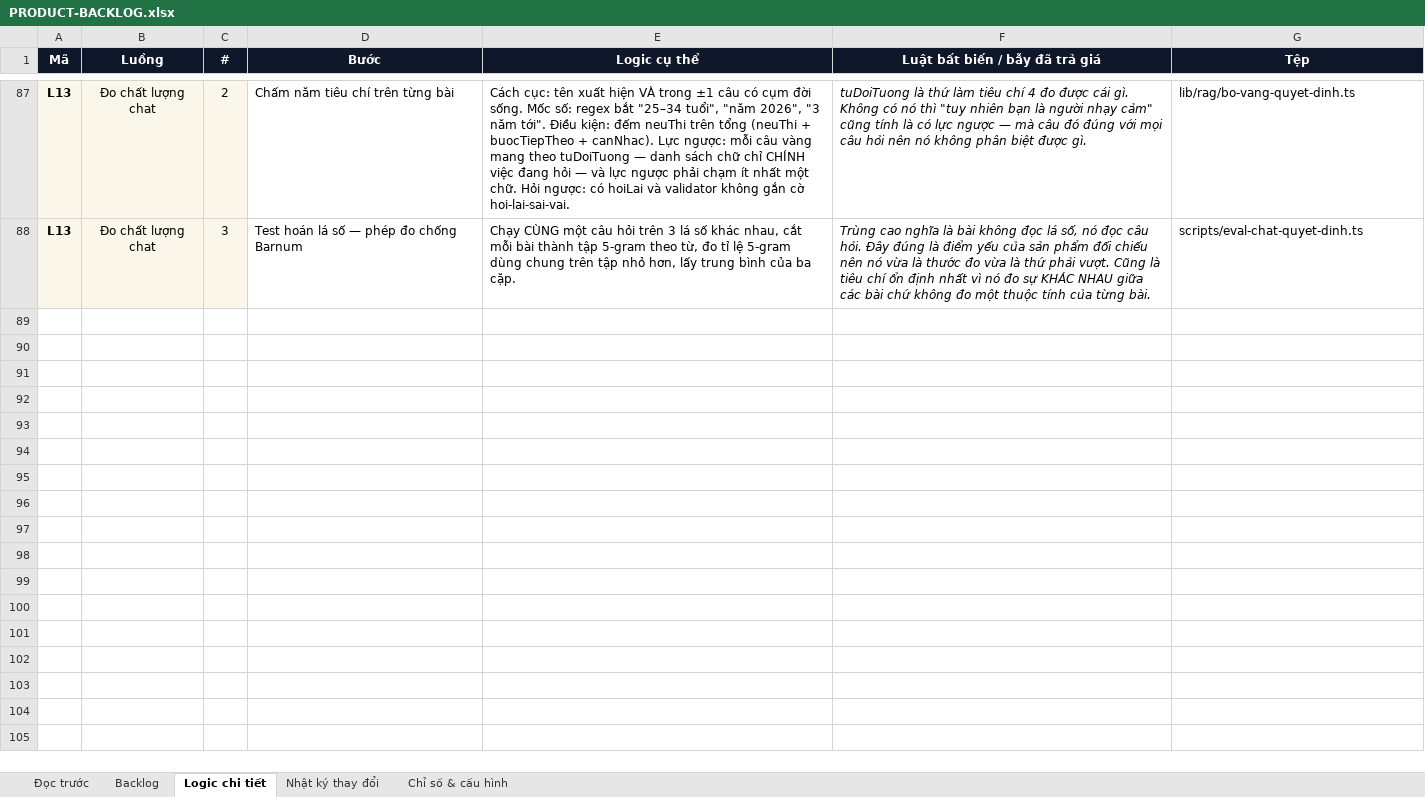
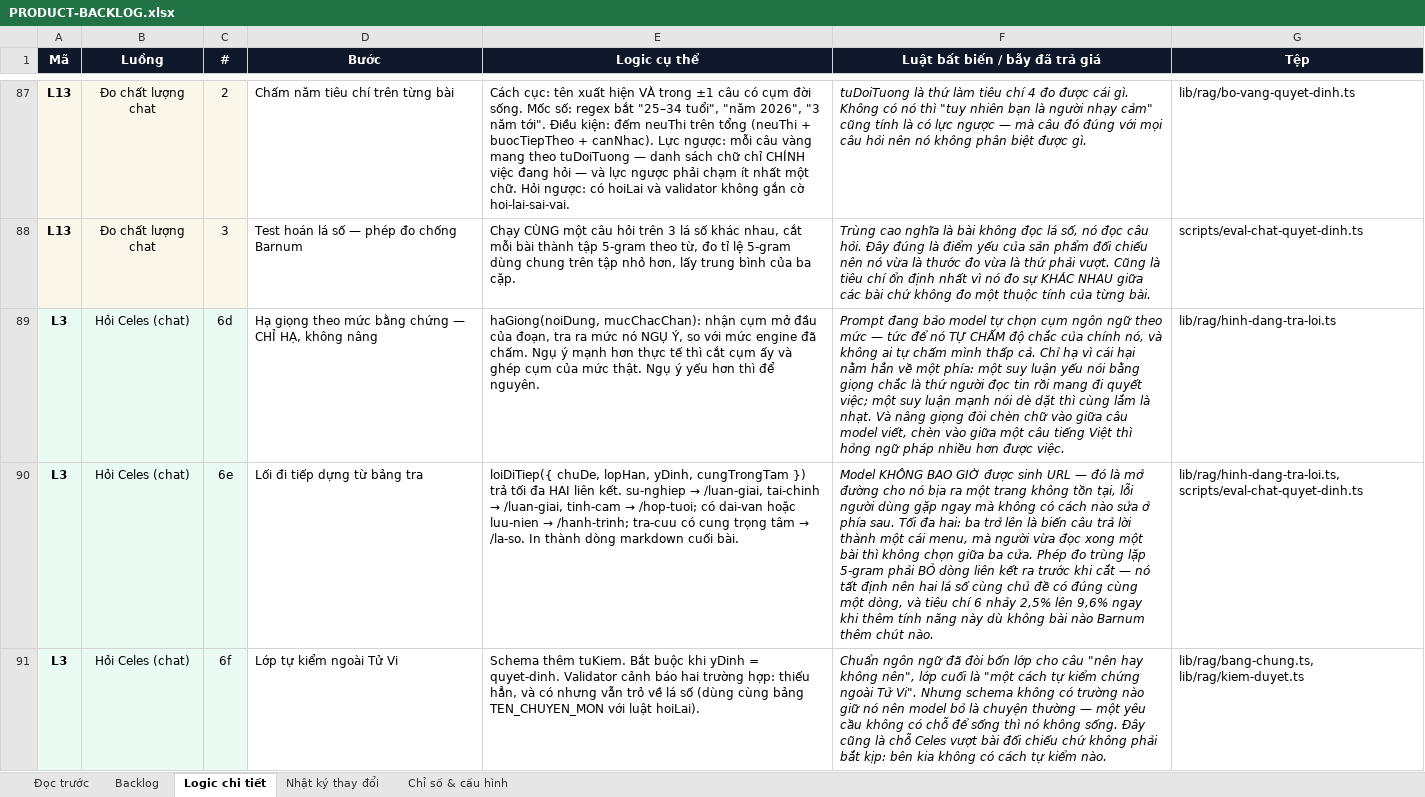
Before and after one commit to Hieuzz05/Celestia-tuvi, an Excel workbook: PRODUCT-BACKLOG.xlsx, sheet Logic chi tiết, drawn as a sheet; only a part is shown, gaps mark what is left out; values as stored, in another font and other column widths than the file's, no borders; the diff names each change by its address in the sheet, - before the commit and + after, or states it on an @@ line.

```diff
--- a/PRODUCT-BACKLOG.xlsx (sheet Logic chi tiết)
+++ b/PRODUCT-BACKLOG.xlsx (sheet Logic chi tiết)
+row 89: L3 | Hỏi Celes (chat) | 6d | Hạ giọng theo mức bằng chứng — CHỈ HẠ, không nâng | haGiong(noiDung, mucChacChan): nhận cụm mở đầu của đoạn, tra ra mức nó NGỤ Ý, so với mức engine đã chấm. Ngụ ý mạnh hơn thực tế thì cắt cụm ấy và ghép cụm của mức thật. Ngụ ý yếu hơn thì để nguyên. | Prompt đang bảo model tự chọn cụm ngôn ngữ theo mức — tức để nó TỰ CHẤM độ chắc của chính nó, và không ai tự chấm mình thấp cả. Chỉ hạ vì cái hại nằm hẳn về một phía: một suy luận yếu nói bằng giọng chắc là thứ người đọc tin rồi mang đi quyết việc; một suy luận mạnh nói dè dặt thì cùng lắm là nhạt. Và nâng giọng đòi chèn chữ vào giữa câu model viết, chèn vào giữa một câu tiếng Việt thì hỏng ngữ pháp nhiều hơn được việc. | lib/rag/hinh-dang-tra-loi.ts
+row 90: L3 | Hỏi Celes (chat) | 6e | Lối đi tiếp dựng từ bảng tra | loiDiTiep({ chuDe, lopHan, yDinh, cungTrongTam }) trả tối đa HAI liên kết. su-nghiep → /luan-giai, tai-chinh → /luan-giai, tinh-cam → /hop-tuoi; có dai-van hoặc luu-nien → /hanh-trinh; tra-cuu có cung trọng tâm → /la-so. In thành dòng markdown cuối bài. | Model KHÔNG BAO GIỜ được sinh URL — đó là mở đường cho nó bịa ra một trang không tồn tại, lỗi người dùng gặp ngay mà không có cách nào sửa ở phía sau. Tối đa hai: ba trở lên là biến câu trả lời thành một cái menu, mà người vừa đọc xong một bài thì không chọn giữa ba cửa. Phép đo trùng lặp 5-gram phải BỎ dòng liên kết ra trước khi cắt — nó tất định nên hai lá số cùng chủ đề có đúng cùng một dòng, và tiêu chí 6 nhảy 2,5% lên 9,6% ngay khi thêm tính năng này dù không bài nào Barnum thêm chút nào. | lib/rag/hinh-dang-tra-loi.ts, scripts/eval-chat-quyet-dinh.ts
+row 91: L3 | Hỏi Celes (chat) | 6f | Lớp tự kiểm ngoài Tử Vi | Schema thêm tuKiem. Bắt buộc khi yDinh = quyet-dinh. Validator cảnh báo hai trường hợp: thiếu hẳn, và có nhưng vẫn trỏ về lá số (dùng cùng bảng TEN_CHUYEN_MON với luật hoiLai). | Chuẩn ngôn ngữ đã đòi bốn lớp cho câu "nên hay không nên", lớp cuối là "một cách tự kiểm chứng ngoài Tử Vi". Nhưng schema không có trường nào giữ nó nên model bỏ là chuyện thường — một yêu cầu không có chỗ để sống thì nó không sống. Đây cũng là chỗ Celes vượt bài đối chiếu chứ không phải bắt kịp: bên kia không có cách tự kiểm nào. | lib/rag/bang-chung.ts, lib/rag/kiem-duyet.ts
```
Also changed, not shown: sheet Backlog, sheet Nhật ký thay đổi, sheet Chỉ số & cấu hình, 7 other files.
